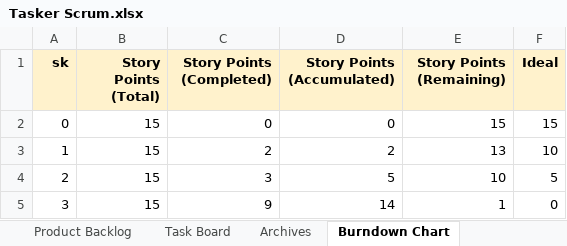
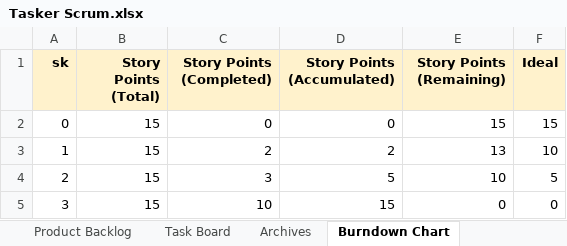
Before and after one commit to anchiou/cs180-tasks, an Excel workbook: docs/Tasker Scrum.xlsx, sheet Burndown Chart, drawn as a sheet; values as stored, in another font and other column widths than the file's, no borders; charts and pictures not drawn; the diff names each change by its address in the sheet, - before the commit and + after, or states it on an @@ line.

Commit message:
docs: update sprint 3 demo scrum and design document

```diff
--- a/docs/Tasker Scrum.xlsx (sheet Burndown Chart)
+++ b/docs/Tasker Scrum.xlsx (sheet Burndown Chart)
-C5 (Story Points (Completed)): 9
+C5 (Story Points (Completed)): 10
-D5 (Story Points (Accumulated)): 14
+D5 (Story Points (Accumulated)): 15
-E5 (Story Points (Remaining)): 1
+E5 (Story Points (Remaining)): 0
```
Also changed, not shown: charts or pictures, 2 other files.
